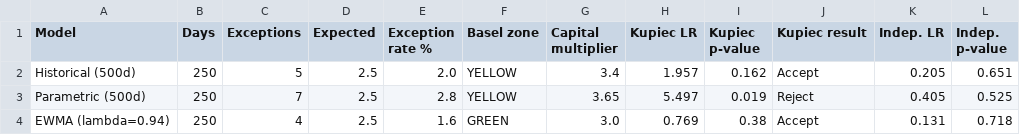
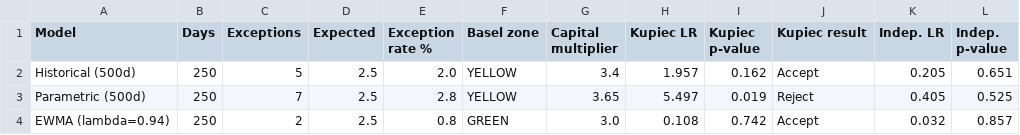
Before and after one commit to devansh196/risk-engine, a CSV file: outputs/backtest_summary_250d.csv, drawn as a sheet; only a part is shown; the diff names each change by its address in the sheet, - before the commit and + after, or states it on an @@ line.

```diff
--- a/outputs/backtest_summary_250d.csv
+++ b/outputs/backtest_summary_250d.csv
-C4 (Exceptions): 4
+C4 (Exceptions): 2
-E4 (Exception rate %): 1.6
+E4 (Exception rate %): 0.8
-H4 (Kupiec LR): 0.769
+H4 (Kupiec LR): 0.108
-I4 (Kupiec p-value): 0.38
+I4 (Kupiec p-value): 0.742
-K4 (Indep. LR): 0.131
+K4 (Indep. LR): 0.032
-L4 (Indep. p-value): 0.718
+L4 (Indep. p-value): 0.857
```
Also changed, not shown: outputs/backtest_summary_2000d.csv, outputs/margin_summary.csv, 18 other files.
